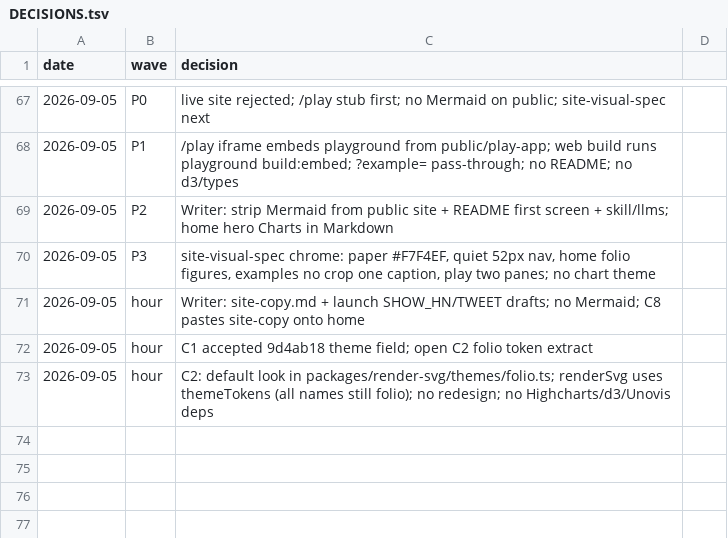
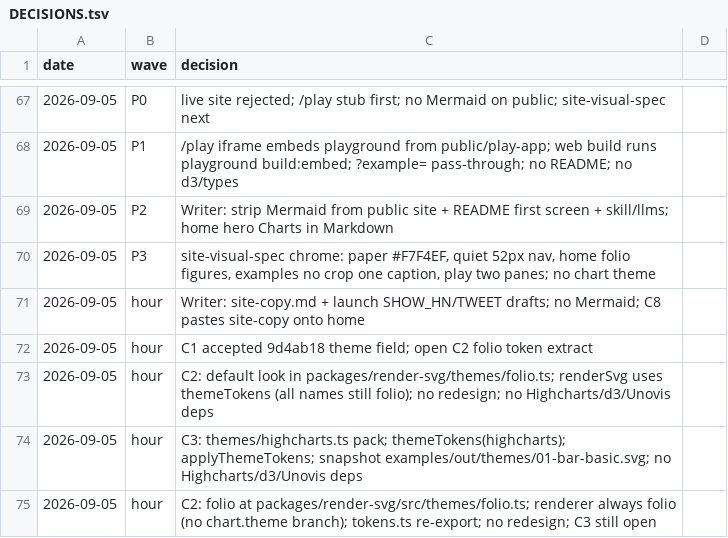
Before and after one commit to geekplux/markvis, a TSV file: DECISIONS.tsv, drawn as a sheet; only a part is shown, gaps mark what is left out; the diff names each change by its address in the sheet, - before the commit and + after, or states it on an @@ line.

Commit message:
feat(render-svg): highcharts theme tokens (C3)
Add denser/stronger-grid/legend-friendly highcharts token pack, wire
themeTokens('highcharts'), apply tokens during paint, and snapshot
01-bar under examples/out/themes/.

```diff
--- a/DECISIONS.tsv
+++ b/DECISIONS.tsv
+row 74: 2026-09-05 | hour | C3: themes/highcharts.ts pack; themeTokens(highcharts); applyThemeTokens; snapshot examples/out/themes/01-bar-basic.svg; no Highcharts/d3/Unovis deps
+row 75: 2026-09-05 | hour | C2: folio at packages/render-svg/src/themes/folio.ts; renderer always folio (no chart.theme branch); tokens.ts re-export; no redesign; C3 still open
```
Also changed, not shown: 8 other files.
